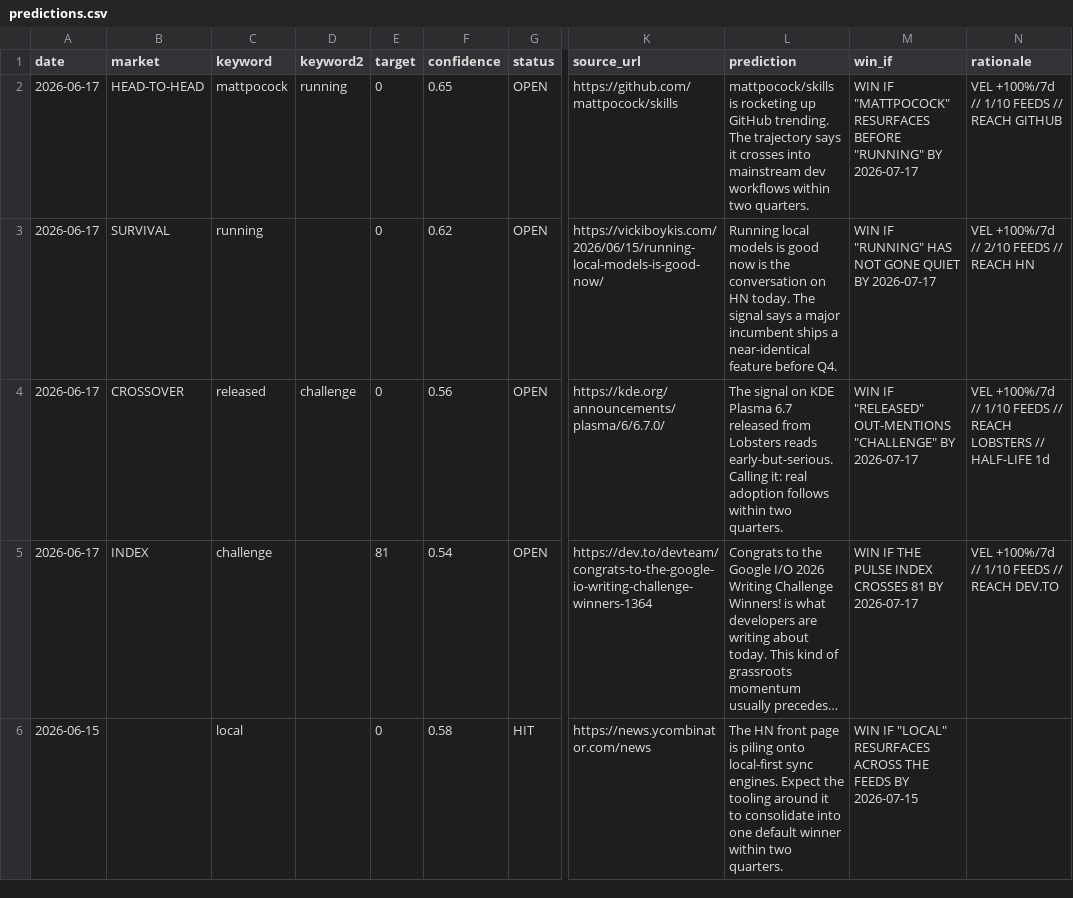
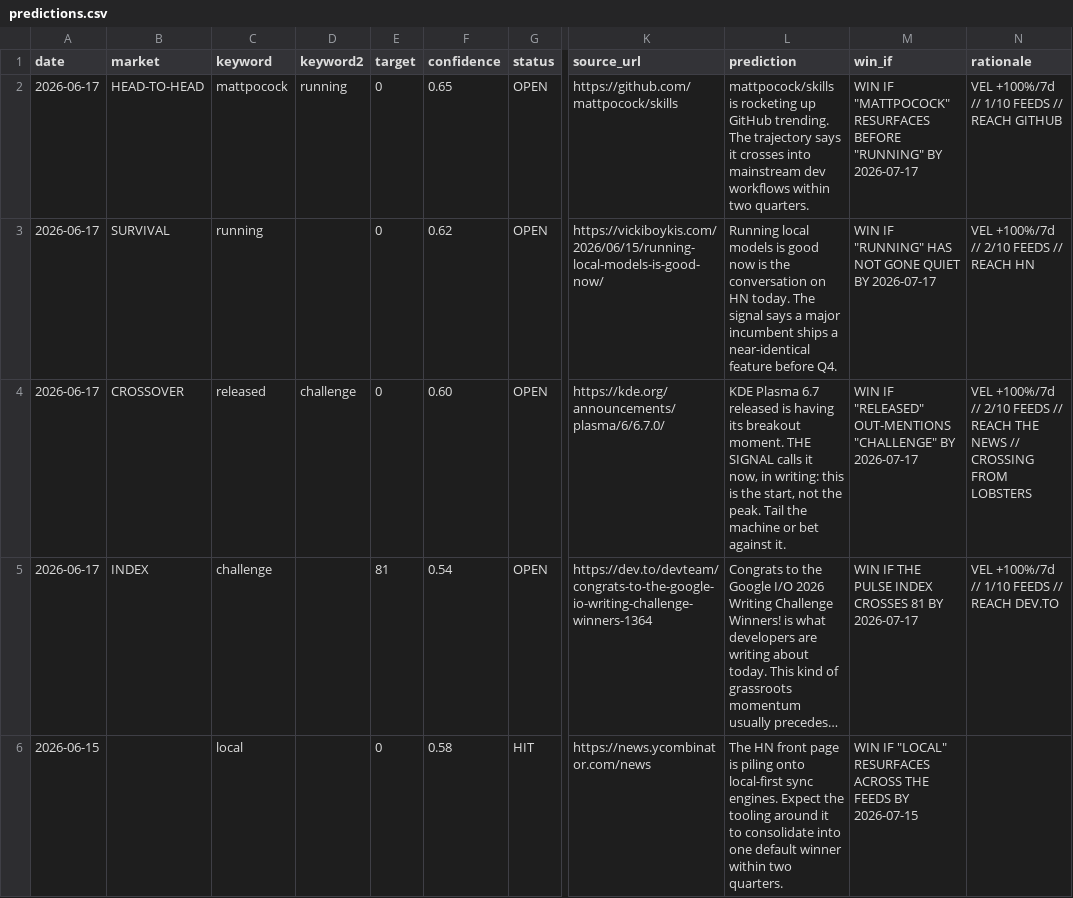
Before and after one commit to Mattbusel/tech-oracle, a CSV file: docs/dataset/predictions.csv, drawn as a sheet; only a part is shown, gaps mark what is left out; long unchanged cells end in …; the diff names each change by its address in the sheet, - before the commit and + after, or states it on an @@ line.

```diff
--- a/docs/dataset/predictions.csv
+++ b/docs/dataset/predictions.csv
-F4 (confidence): 0.56
+F4 (confidence): 0.60
-L4 (prediction): The signal on KDE Plasma 6.7 released from Lobsters reads early-but-serious. Calling it: real adoption follows within two quarters.
+L4 (prediction): KDE Plasma 6.7 released is having its breakout moment. THE SIGNAL calls it now, in writing: this is the start, not the peak. Tail the machine or bet against it.
-N4 (rationale): …+100%/7d // 1/10 FEEDS // REACH LOBSTERS // HALF-LIFE 1d
+N4 (rationale): …+100%/7d // 2/10 FEEDS // REACH THE NEWS // CROSSING FROM LOBSTERS
```
Also changed, not shown: docs/dataset/diffusion.csv, 19 other files.
